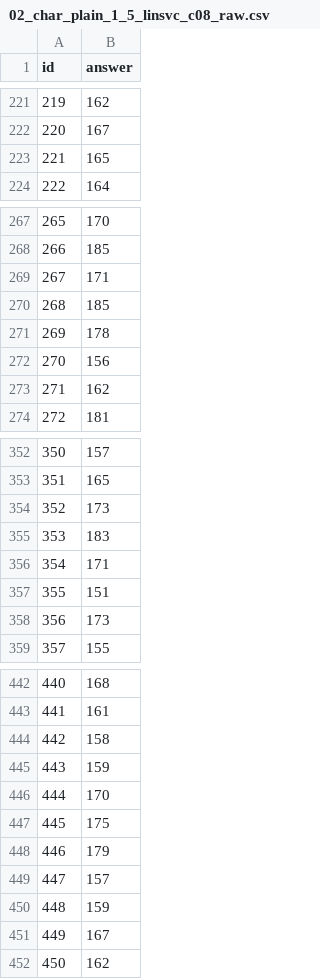
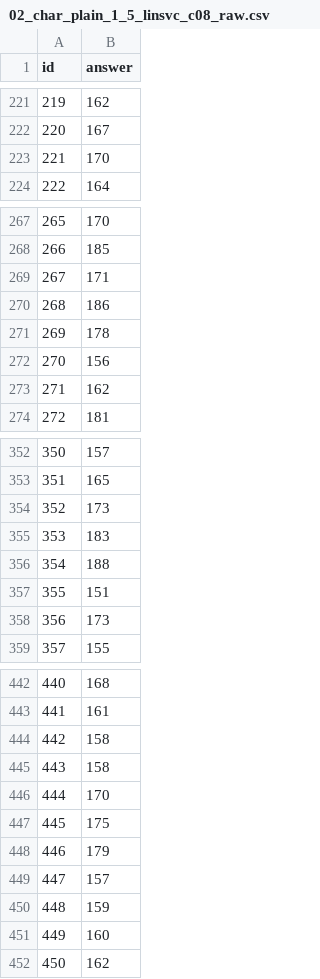
Before and after one commit to jebriceno2/Proyecto-Machine_learning, a CSV file: data/submissions/02_char_plain_1_5_linsvc_c08_raw.csv, drawn as a sheet; only a part is shown, gaps mark what is left out; the diff covers the shown part only.

```diff
--- a/data/submissions/02_char_plain_1_5_linsvc_c08_raw.csv
+++ b/data/submissions/02_char_plain_1_5_linsvc_c08_raw.csv
@@ -222,3 +222,3 @@ id,answer
 220,167
-221,165
+221,170
 222,164
@@ -269,3 +269,3 @@ id,answer
 267,171
-268,185
+268,186
 269,178
@@ -355,3 +355,3 @@ id,answer
 353,183
-354,171
+354,188
 355,151
@@ -444,3 +444,3 @@ id,answer
 442,158
-443,159
+443,158
 444,170
@@ -450,3 +450,3 @@ id,answer
 448,159
-449,167
+449,160
 450,162
```
Also changed, not shown: 36 edited cells elsewhere in this file, data/submissions/03_char_plain_2_5_linsvc_c08_raw.csv, data/submissions/submission_best_model_raw.csv, 4 other files.
